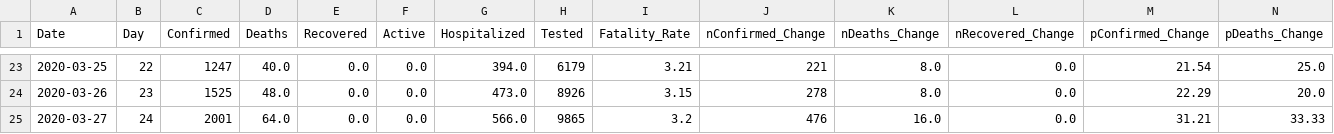
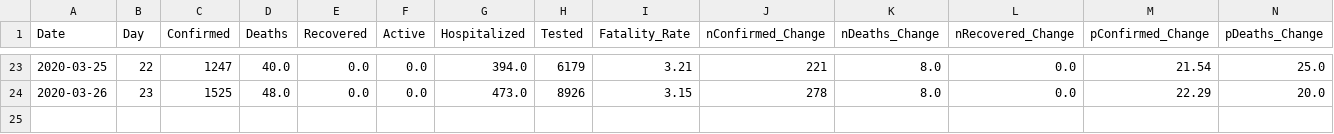
Before and after one commit to briannaleilani/georgia_covid_cases, a CSV file: ga_data/output/ga_cases_summary.csv, drawn as a sheet; only a part is shown, gaps mark what is left out; rows hold the shown columns only; the diff names each change by its address in the sheet, - before the commit and + after, or states it on an @@ line.

Commit message:
Add files via upload

```diff
--- a/ga_data/output/ga_cases_summary.csv
+++ b/ga_data/output/ga_cases_summary.csv
-row 25: 2020-03-27 | 24 | 2001 | 64.0 | 0.0 | 0.0 | 566.0 | 9865 | 3.2 | 476 | 16.0 | 0.0 | 31.21 | 33.33
```
